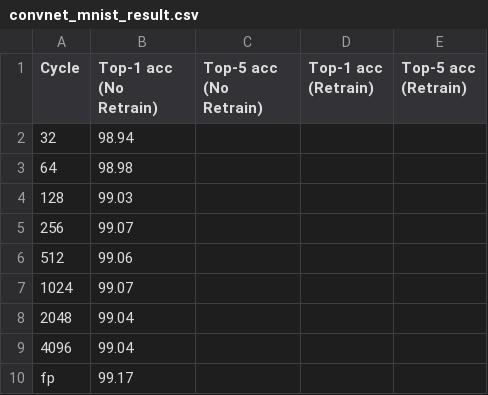
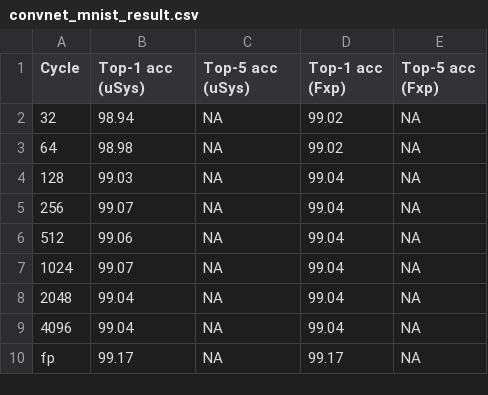
Before and after one commit to diwu1990/UnarySim, a CSV file: sw/app/uSystolic/convnet_mnist/convnet_mnist_result.csv, drawn as a sheet.

```diff
--- a/sw/app/uSystolic/convnet_mnist/convnet_mnist_result.csv
+++ b/sw/app/uSystolic/convnet_mnist/convnet_mnist_result.csv
@@ -1,10 +1,10 @@
-Cycle, Top-1 acc (No Retrain), Top-5 acc (No Retrain), Top-1 acc (Retrain), Top-5 acc (Retrain),
-32, 98.94,
-64, 98.98,
-128, 99.03,
-256, 99.07,
-512, 99.06,
-1024, 99.07,
-2048, 99.04,
-4096, 99.04,
-fp, 99.17,
+Cycle, Top-1 acc (uSys), Top-5 acc (uSys), Top-1 acc (Fxp), Top-5 acc (Fxp),
+32, 98.94, NA, 99.02, NA,
+64, 98.98, NA, 99.02, NA,
+128, 99.03, NA, 99.04, NA,
+256, 99.07, NA, 99.04, NA,
+512, 99.06, NA, 99.04, NA,
+1024, 99.07, NA, 99.04, NA,
+2048, 99.04, NA, 99.04, NA,
+4096, 99.04, NA, 99.04, NA,
+fp, 99.17, NA, 99.17, NA,
```
Also changed, not shown: sw/app/uSystolic/alexnet_imagenet/alexnet_imagenet_result.csv, sw/app/uSystolic/resnet18_cifar10/resnet18_cifar10_result.csv, 9 other files.
